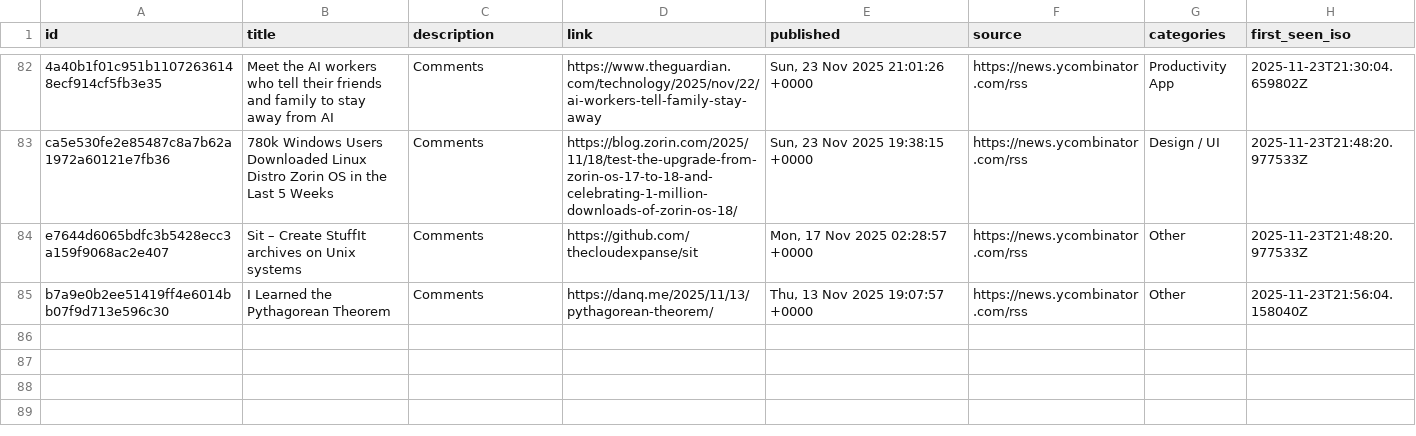
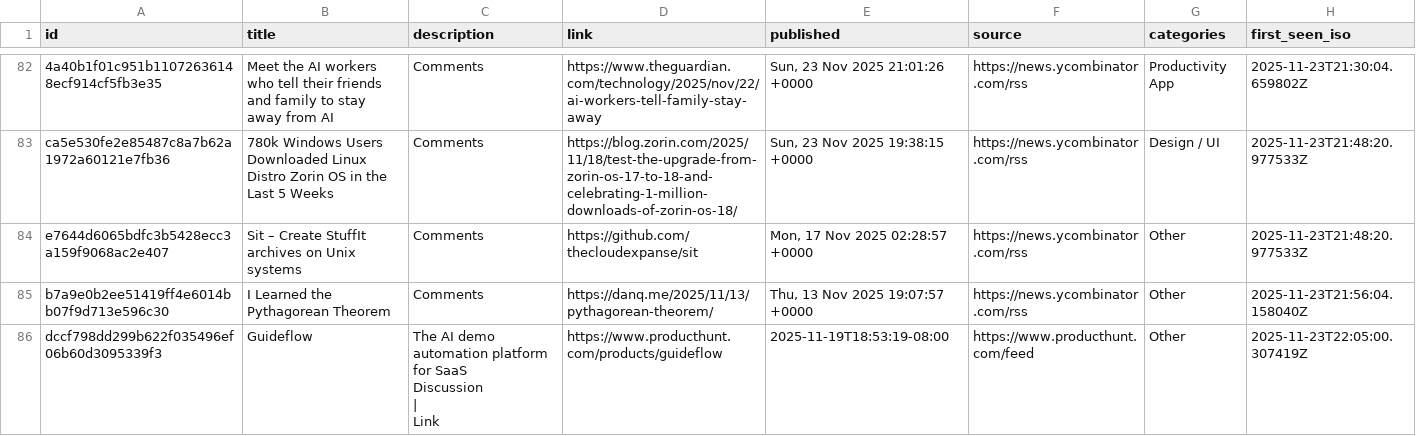
Before and after one commit to cjaija-bot/ai-tool-scanner, a CSV file: tools_db.csv, drawn as a sheet; only a part is shown, gaps mark what is left out; ↵ is a line break in a cell; the diff names each change by its address in the sheet, - before the commit and + after, or states it on an @@ line.

```diff
--- a/tools_db.csv
+++ b/tools_db.csv
+row 86: dccf798dd299b622f035496ef06b60d3095339f3 | Guideflow | The AI demo automation platform for SaaS ↵ Discussion ↵ | ↵ Link | https://www.producthunt.com/products/guideflow | 2025-11-19T18:53:19-08:00 | https://www.producthunt.com/feed | Other | 2025-11-23T22:05:00.307419Z
```
Also changed, not shown: 1 other file.
